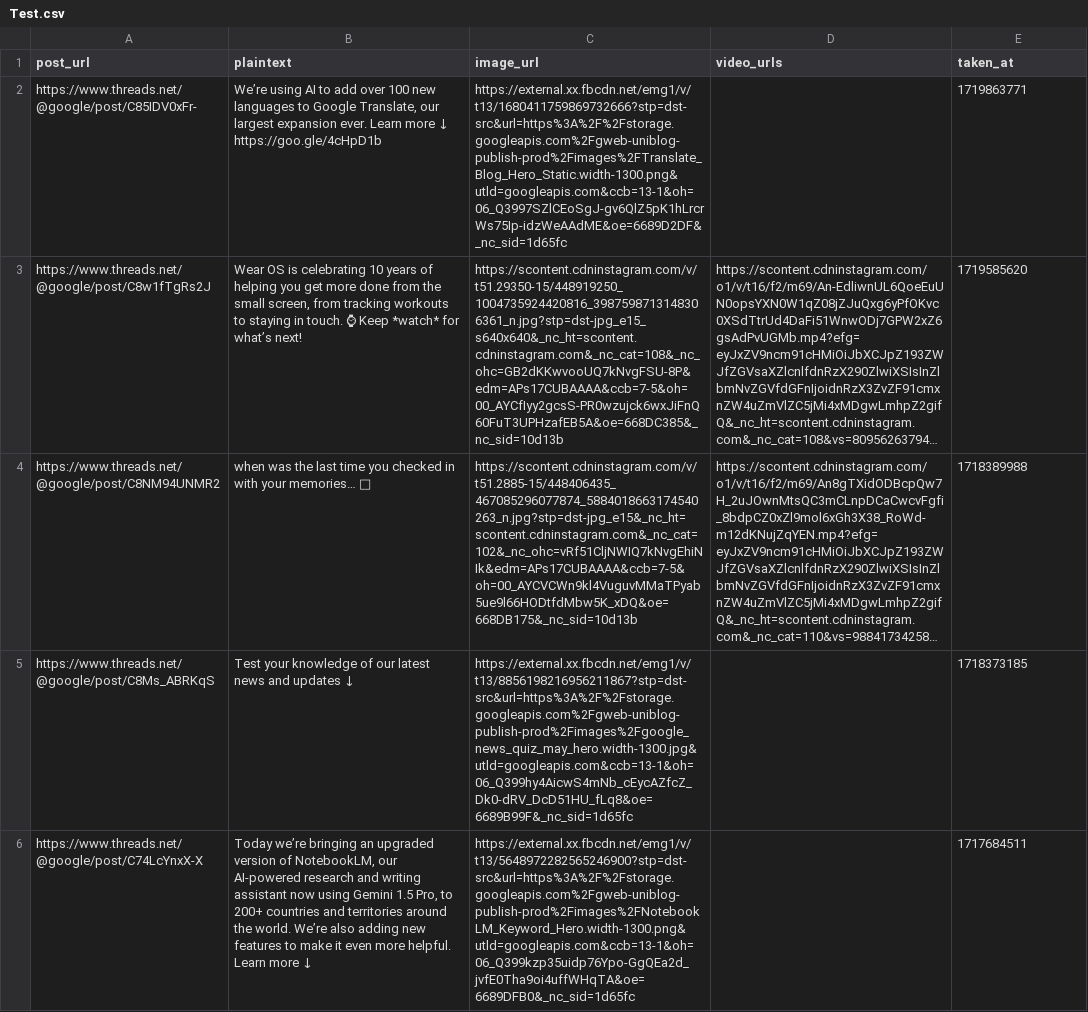
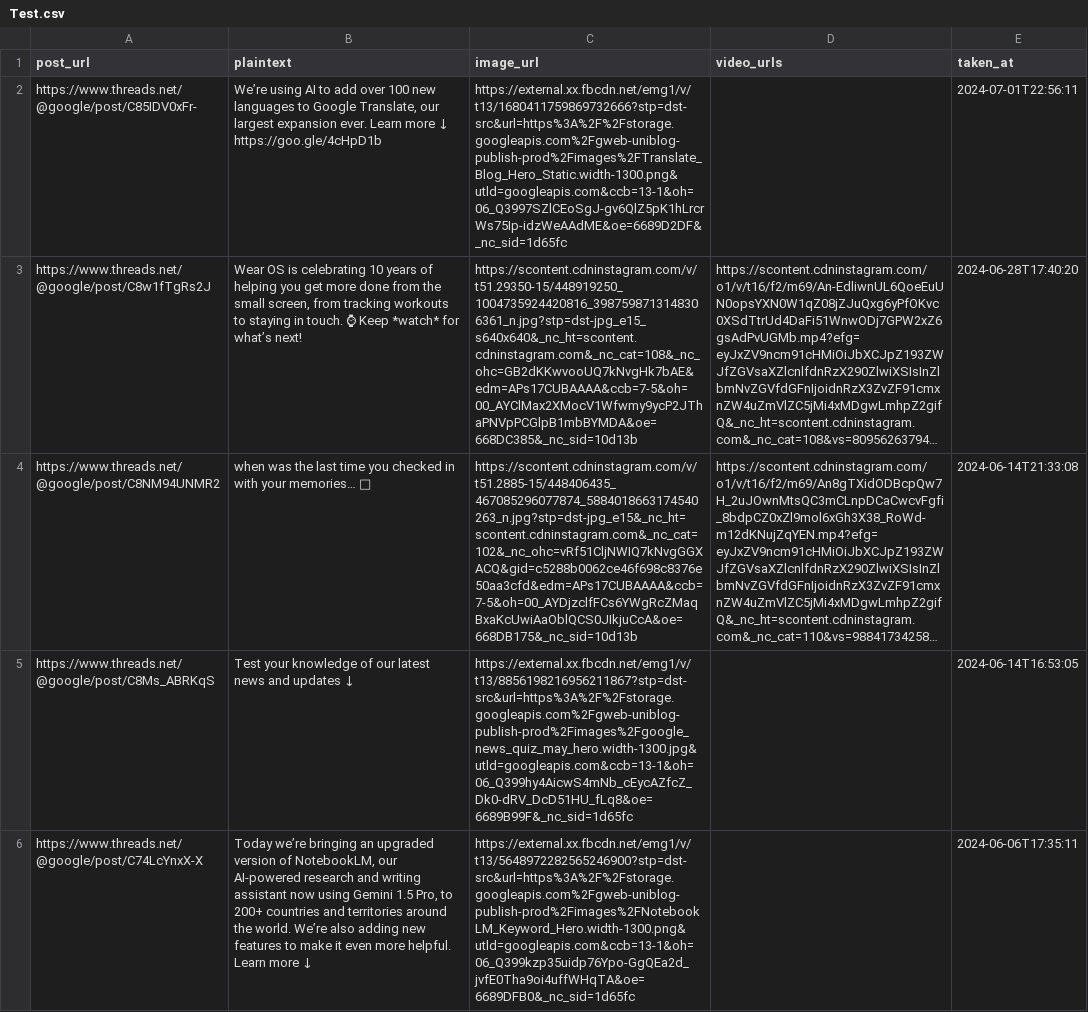
Before and after one commit to athulkannan2000/API_call, a CSV file: Test.csv, drawn as a sheet; only a part is shown; long unchanged cells end in …; the diff covers the shown part only; the diff names each change by its address in the sheet, - before the commit and + after, or states it on an @@ line.

```diff
--- a/Test.csv
+++ b/Test.csv
-E2 (taken_at): 1719863771
+E2 (taken_at): 2024-07-01T22:56:11
-C3 (image_url): https://scontent.cdninstagram.com/v/t51.29350-15/448919250_1004735924420816_3987598713148306361_n.jpg?stp=dst-jpg_e15_s640x640&_nc_ht=scontent.cdninstagram.com&_nc_cat=108&_nc_ohc=GB2dKKwvooUQ7kNvgFSU-8P&edm=APs17CUBAAAA&ccb=7-5&oh=00_AYCfIyy2gcsS-PR0wzujck6wxJiFnQ60FuT3UPHzafEB5A&oe=668DC385&_nc_sid=10d13b
+C3 (image_url): https://scontent.cdninstagram.com/v/t51.29350-15/448919250_1004735924420816_3987598713148306361_n.jpg?stp=dst-jpg_e15_s640x640&_nc_ht=scontent.cdninstagram.com&_nc_cat=108&_nc_ohc=GB2dKKwvooUQ7kNvgHk7bAE&edm=APs17CUBAAAA&ccb=7-5&oh=00_AYClMax2XMocV1Wfwmy9ycP2JThaPNVpPCGlpB1mbBYMDA&oe=668DC385&_nc_sid=10d13b
-E3 (taken_at): 1719585620
+E3 (taken_at): 2024-06-28T17:40:20
-C4 (image_url): https://scontent.cdninstagram.com/v/t51.2885-15/448406435_467085296077874_5884018663174540263_n.jpg?stp=dst-jpg_e15&_nc_ht=scontent.cdninstagram.com&_nc_cat=102&_nc_ohc=vRf51CljNWIQ7kNvgEhiNIk&edm=APs17CUBAAAA&ccb=7-5&oh=00_AYCVCWn9kl4VuguvMMaTPyab5ue9l66HODtfdMbw5K_xDQ&oe=668DB175&_nc_sid=10d13b
+C4 (image_url): https://scontent.cdninstagram.com/v/t51.2885-15/448406435_467085296077874_5884018663174540263_n.jpg?stp=dst-jpg_e15&_nc_ht=scontent.cdninstagram.com&_nc_cat=102&_nc_ohc=vRf51CljNWIQ7kNvgGGXACQ&gid=c5288b0062ce46f698c8376e50aa3cfd&edm=APs17CUBAAAA&ccb=7-5&oh=00_AYDjzclfFCs6YWgRcZMaqBxaKcUwiAaOblQCS0JIkjuCcA&oe=668DB175&_nc_sid=10d13b
-E4 (taken_at): 1718389988
+E4 (taken_at): 2024-06-14T21:33:08
-E5 (taken_at): 1718373185
+E5 (taken_at): 2024-06-14T16:53:05
-E6 (taken_at): 1717684511
+E6 (taken_at): 2024-06-06T17:35:11
```
Also changed, not shown: 37 edited cells elsewhere in this file.
